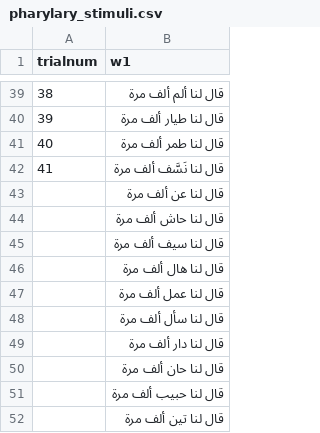
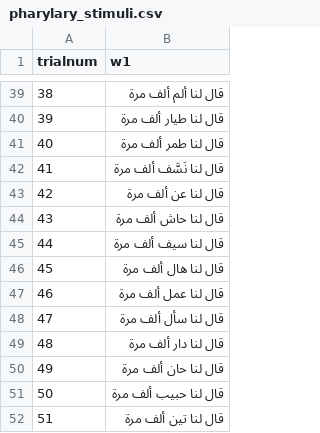
Before and after one commit to benebular/pharylary, a CSV file: pharylary_stimuli.csv, drawn as a sheet; only a part is shown, gaps mark what is left out.

```diff
--- a/pharylary_stimuli.csv
+++ b/pharylary_stimuli.csv
@@ -42,11 +42,11 @@ trialnum,w1
 41,قال لنا نَسَّف ألف مرة
-,قال لنا عن ألف مرة
-,قال لنا حاش ألف مرة
-,قال لنا سيف ألف مرة
-,قال لنا هال ألف مرة
-,قال لنا عمل ألف مرة
-,قال لنا سأل ألف مرة
-,قال لنا دار ألف مرة
-,قال لنا حان ألف مرة
-,قال لنا حبيب ألف مرة
-,قال لنا تين ألف مرة
+42,قال لنا عن ألف مرة
+43,قال لنا حاش ألف مرة
+44,قال لنا سيف ألف مرة
+45,قال لنا هال ألف مرة
+46,قال لنا عمل ألف مرة
+47,قال لنا سأل ألف مرة
+48,قال لنا دار ألف مرة
+49,قال لنا حان ألف مرة
+50,قال لنا حبيب ألف مرة
+51,قال لنا تين ألف مرة
```
Also changed, not shown: 2 other files.
